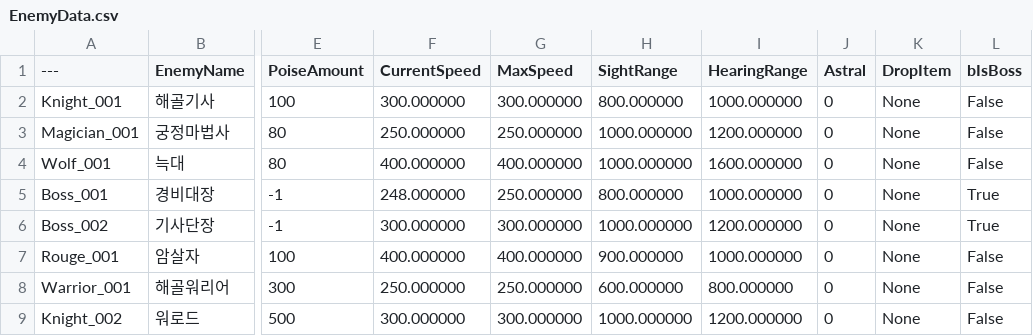
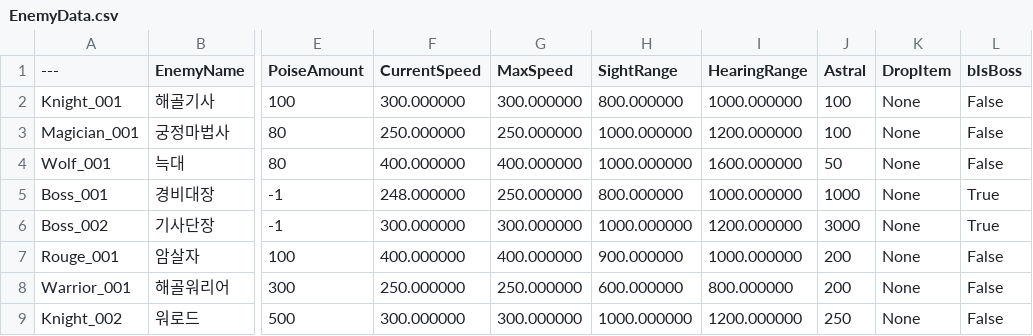
Before and after one commit to pknu-wap/The_Exiled_Knight, a CSV file: TheExiledKnight/Content/TheExiledKnight/CSV/EnemyData.csv, drawn as a sheet; only a part is shown, gaps mark what is left out; the diff names each change by its address in the sheet, - before the commit and + after, or states it on an @@ line.

```diff
--- a/TheExiledKnight/Content/TheExiledKnight/CSV/EnemyData.csv
+++ b/TheExiledKnight/Content/TheExiledKnight/CSV/EnemyData.csv
-J2:J3 (Astral): 0
+J2:J3 (Astral): 100
-J4 (Astral): 0
+J4 (Astral): 50
-J5 (Astral): 0
+J5 (Astral): 1000
-J6 (Astral): 0
+J6 (Astral): 3000
-J7:J8 (Astral): 0
+J7:J8 (Astral): 200
-J9 (Astral): 0
+J9 (Astral): 250
```
Also changed, not shown: TheExiledKnight/Content/TheExiledKnight/CSV/DT_ItemClass.csv, 30 other files.
